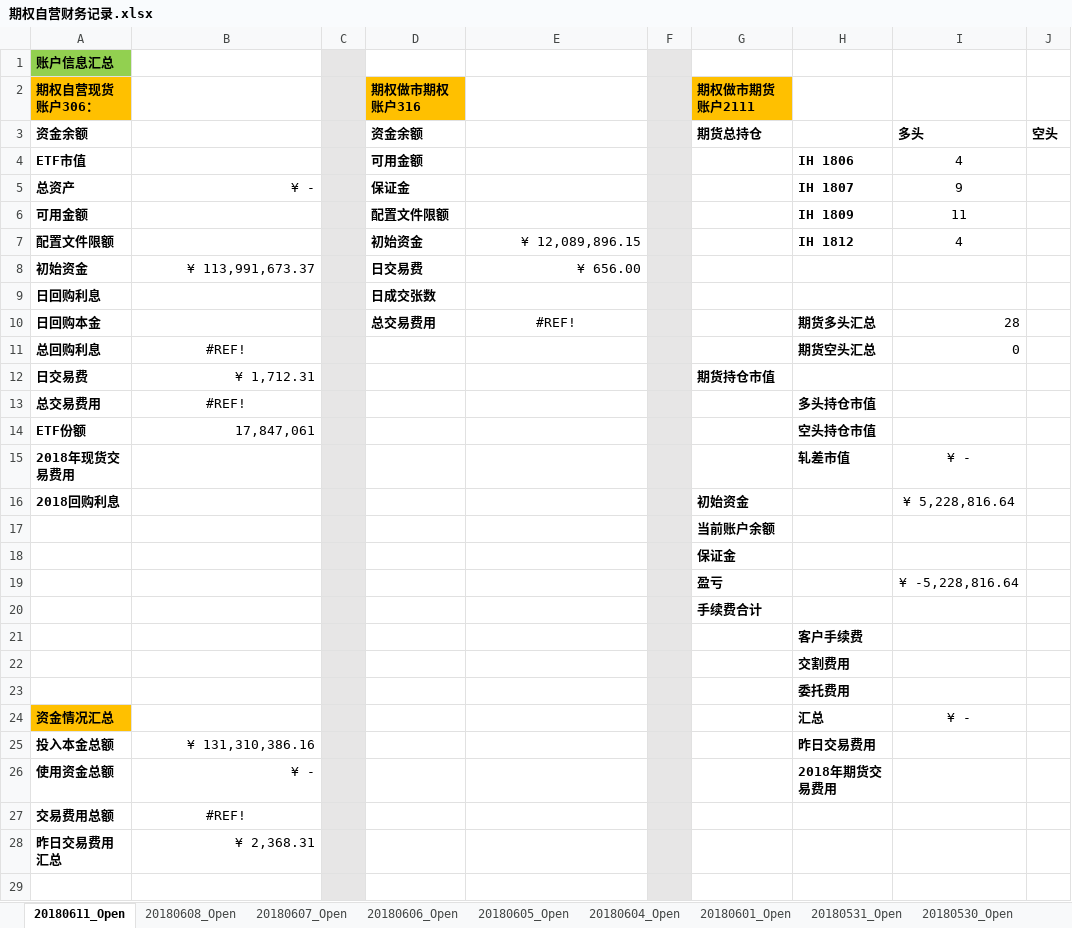
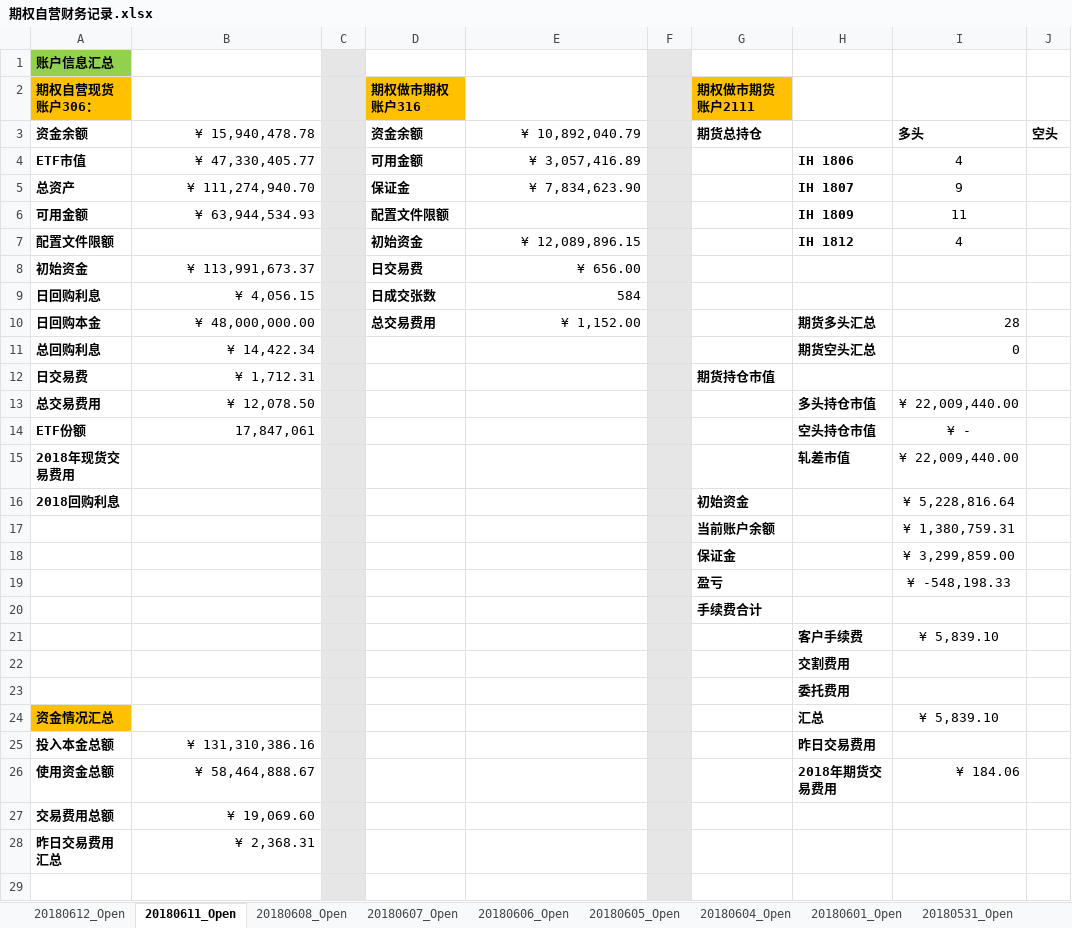
Before and after one commit to PokerDang/OPT-Account, an Excel workbook: 期权自营财务记录.xlsx, sheet 20180611_Open, drawn as a sheet; only a part is shown; values as stored, in another font and other column widths than the file's, no borders; the diff names each change by its address in the sheet, - before the commit and + after, or states it on an @@ line.

```diff
--- a/期权自营财务记录.xlsx (sheet 20180611_Open)
+++ b/期权自营财务记录.xlsx (sheet 20180611_Open)
+sheet tab: 20180612_Open
-B3: (empty)
+B3: ¥ 15,940,478.78
-E3: (empty)
+E3: ¥ 10,892,040.79
-B4: (empty)
+B4: ¥ 47,330,405.77
-E4: (empty)
+E4: ¥ 3,057,416.89
-B5: ¥ -
+B5: ¥ 111,274,940.70
-E5: (empty)
+E5: ¥ 7,834,623.90
-B6: (empty)
+B6: ¥ 63,944,534.93
-B9: (empty)
+B9: ¥ 4,056.15
-E9: (empty)
+E9: 584
-B10: (empty)
+B10: ¥ 48,000,000.00
-E10: #REF!
+E10: ¥ 1,152.00
-E10 alignment: center
+E10 alignment: right
-B11: #REF!
+B11: ¥ 14,422.34
-B11 alignment: center
+B11 alignment: right
-B13: #REF!
+B13: ¥ 12,078.50
-B13 alignment: center
+B13 alignment: right
-I13: (empty)
+I13: ¥ 22,009,440.00
-I14: (empty)
+I14: ¥ -
-I15: ¥ -
+I15: ¥ 22,009,440.00
-I17: (empty)
+I17: ¥ 1,380,759.31
-I18: (empty)
+I18: ¥ 3,299,859.00
-I19: ¥ -5,228,816.64
+I19: ¥ -548,198.33
-I21: (empty)
+I21: ¥ 5,839.10
-I24: ¥ -
+I24: ¥ 5,839.10
-B26: ¥ -
+B26: ¥ 58,464,888.67
-I26: (empty)
+I26: ¥ 184.06
-B27: #REF!
+B27: ¥ 19,069.60
-B27 alignment: center
+B27 alignment: right
```
Also changed, not shown: 上证50ETF分红_数据.xlsx, 期权自营汇报表.xlsx.
